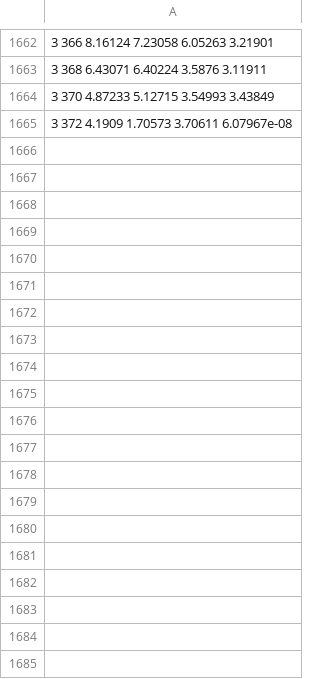
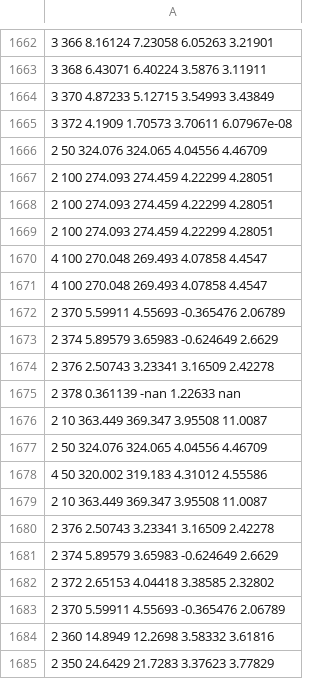
Before and after one commit to HelgeEgil/DigitalTrackingCalorimeterToolkit, a CSV file: DTCToolkit/OutputFiles/result_makebraggpeakfit.csv, drawn as a sheet; only a part is shown, gaps mark what is left out; the diff covers the shown part only; the diff names each change by its address in the sheet, - before the commit and + after, or states it on an @@ line.

```diff
--- a/DTCToolkit/OutputFiles/result_makebraggpeakfit.csv
+++ b/DTCToolkit/OutputFiles/result_makebraggpeakfit.csv
+row 1666: 2 50 324.076 324.065 4.04556 4.46709
+row 1667: 2 100 274.093 274.459 4.22299 4.28051
+row 1668: 2 100 274.093 274.459 4.22299 4.28051
+row 1669: 2 100 274.093 274.459 4.22299 4.28051
+row 1670: 4 100 270.048 269.493 4.07858 4.4547
+row 1671: 4 100 270.048 269.493 4.07858 4.4547
+row 1672: 2 370 5.59911 4.55693 -0.365476 2.06789
+row 1673: 2 374 5.89579 3.65983 -0.624649 2.6629
+row 1674: 2 376 2.50743 3.23341 3.16509 2.42278
+row 1675: 2 378 0.361139 -nan 1.22633 nan
+row 1676: 2 10 363.449 369.347 3.95508 11.0087
+row 1677: 2 50 324.076 324.065 4.04556 4.46709
+row 1678: 4 50 320.002 319.183 4.31012 4.55586
+row 1679: 2 10 363.449 369.347 3.95508 11.0087
+row 1680: 2 376 2.50743 3.23341 3.16509 2.42278
+row 1681: 2 374 5.89579 3.65983 -0.624649 2.6629
+row 1682: 2 372 2.65153 4.04418 3.38585 2.32802
+row 1683: 2 370 5.59911 4.55693 -0.365476 2.06789
+row 1684: 2 360 14.8949 12.2698 3.58332 3.61816
+row 1685: 2 350 24.6429 21.7283 3.37623 3.77829
```
Also changed, not shown: 27 added rows elsewhere in this file, DTCToolkit/Data/Ranges/3mm_Al.csv, DTCToolkit/OutputFiles/result_makebraggpeakfitAluminiumNew.csv, 9 other files.
